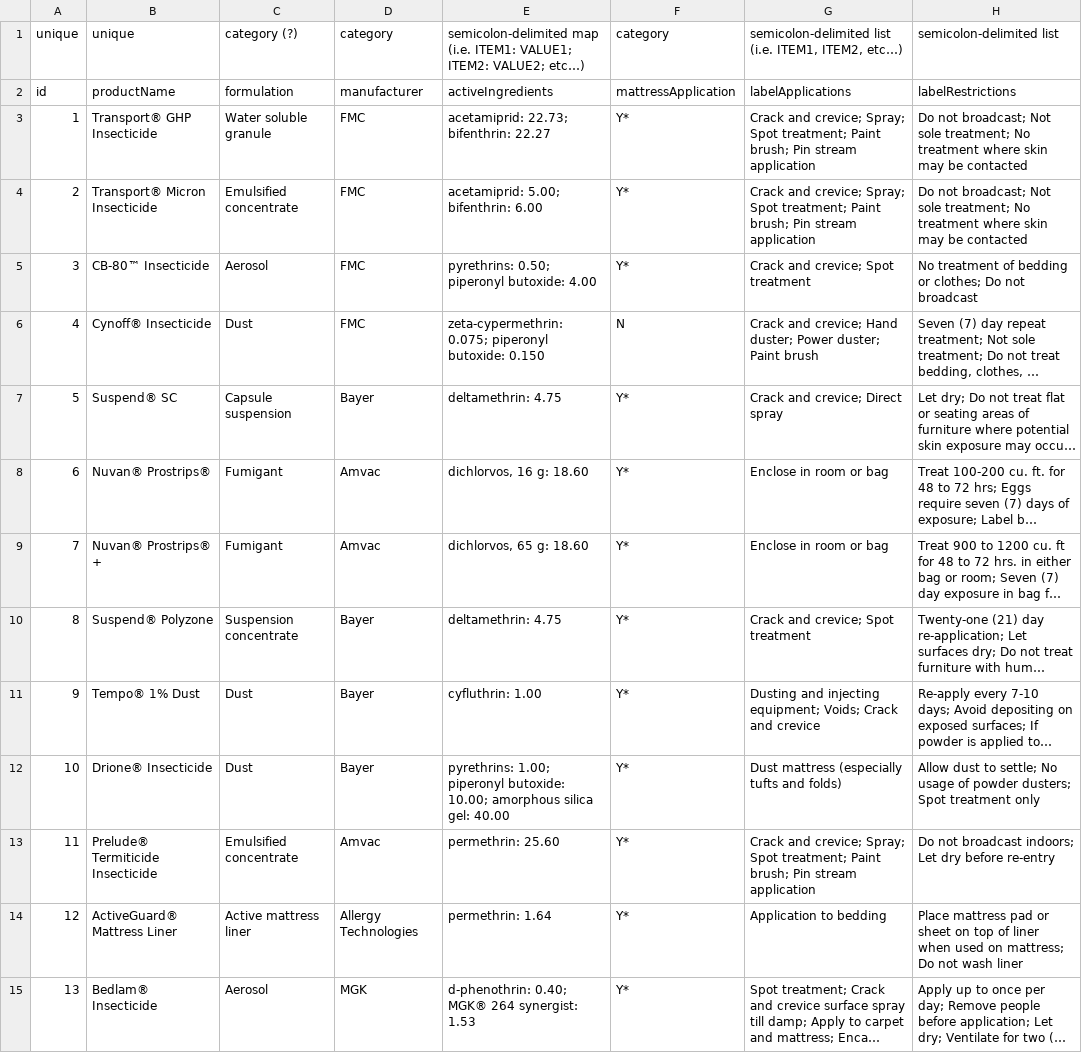
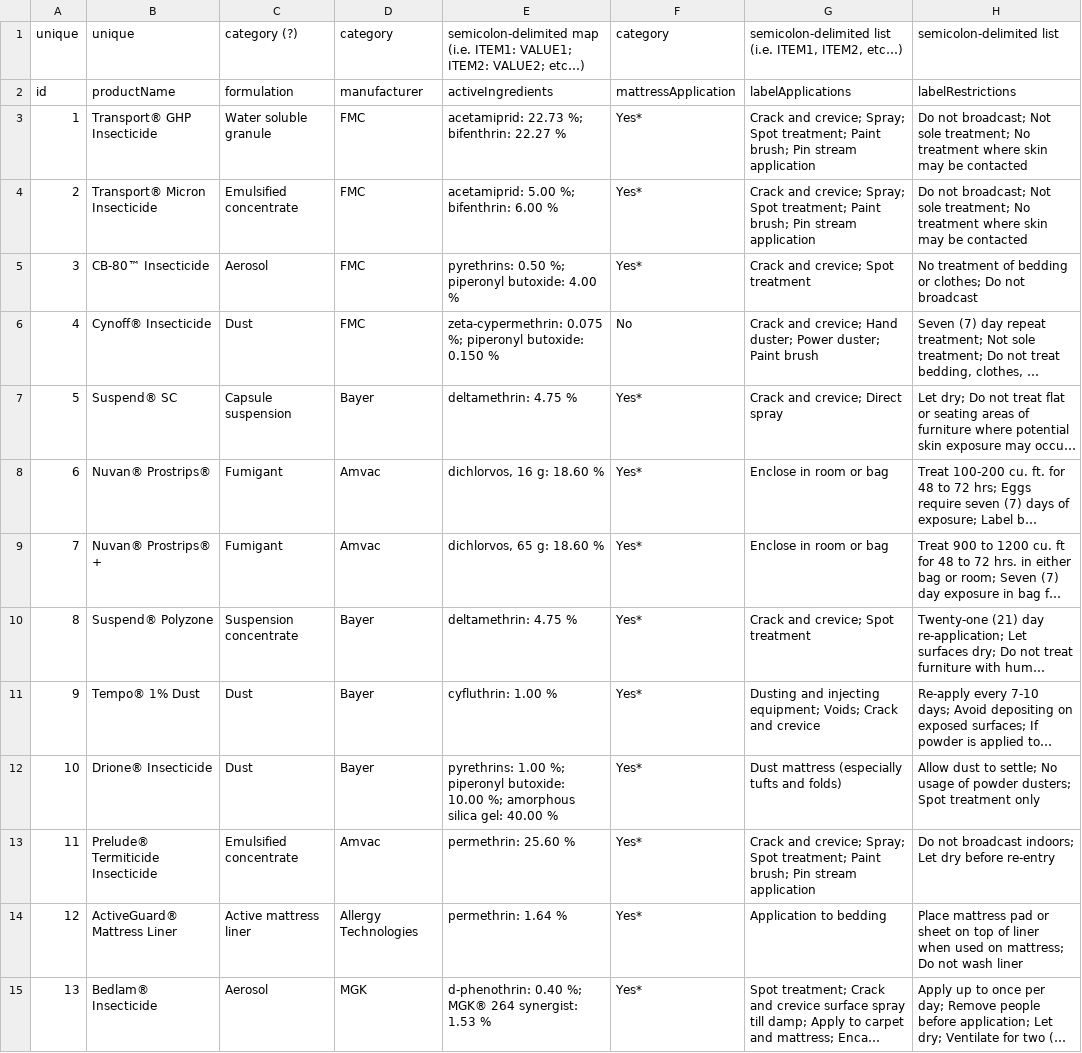
Before and after one commit to bedbugauthority/bedbugauthority.github.io, a CSV file: data/BedBugProductData.csv, drawn as a sheet; only a part is shown; long unchanged cells end in …; the diff covers the shown part only; the diff names each change by its address in the sheet, - before the commit and + after, or states it on an @@ line.

Commit message:
Add '%' to active ingredients and spell out mattress application data

```diff
--- a/data/BedBugProductData.csv
+++ b/data/BedBugProductData.csv
-E3: acetamiprid: 22.73; bifenthrin: 22.27
+E3: acetamiprid: 22.73 %; bifenthrin: 22.27 %
-F3:F5: Y*
+F3:F5: Yes*
-E4: acetamiprid: 5.00; bifenthrin: 6.00
+E4: acetamiprid: 5.00 %; bifenthrin: 6.00 %
-E5: pyrethrins: 0.50; piperonyl butoxide: 4.00
+E5: pyrethrins: 0.50 %; piperonyl butoxide: 4.00 %
-E6: zeta-cypermethrin: 0.075; piperonyl butoxide: 0.150
+E6: zeta-cypermethrin: 0.075 %; piperonyl butoxide: 0.150 %
-F6: N
+F6: No
-E7: deltamethrin: 4.75
+E7: deltamethrin: 4.75 %
-F7:F15: Y*
+F7:F15: Yes*
-E8: dichlorvos, 16 g: 18.60
+E8: dichlorvos, 16 g: 18.60 %
-E9: dichlorvos, 65 g: 18.60
+E9: dichlorvos, 65 g: 18.60 %
-E10: deltamethrin: 4.75
+E10: deltamethrin: 4.75 %
-E11: cyfluthrin: 1.00
+E11: cyfluthrin: 1.00 %
-E12: pyrethrins: 1.00; piperonyl butoxide: 10.00; amorphous silica gel: 40.00
+E12: pyrethrins: 1.00 %; piperonyl butoxide: 10.00 %; amorphous silica gel: 40.00 %
-E13: permethrin: 25.60
+E13: permethrin: 25.60 %
-E14: permethrin: 1.64
+E14: permethrin: 1.64 %
-E15: d-phenothrin: 0.40; MGK® 264 synergist: 1.53
+E15: d-phenothrin: 0.40 %; MGK® 264 synergist: 1.53 %
```
Also changed, not shown: 117 edited cells elsewhere in this file, 2 other files.
